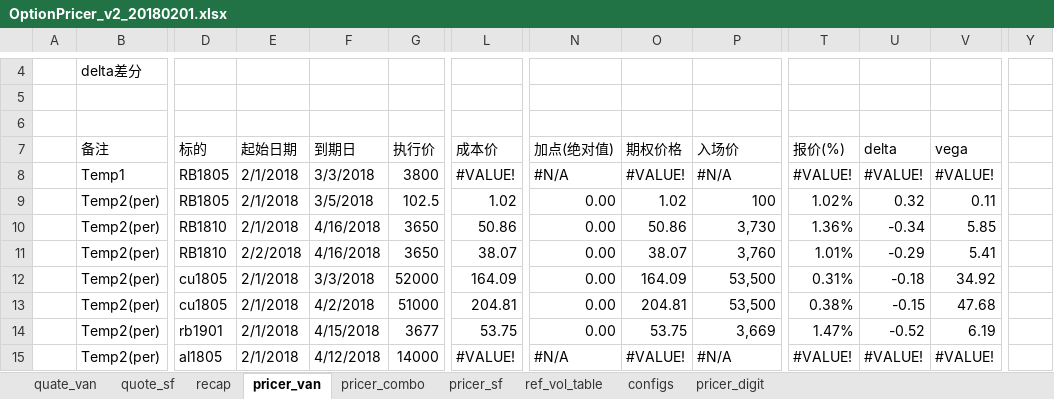
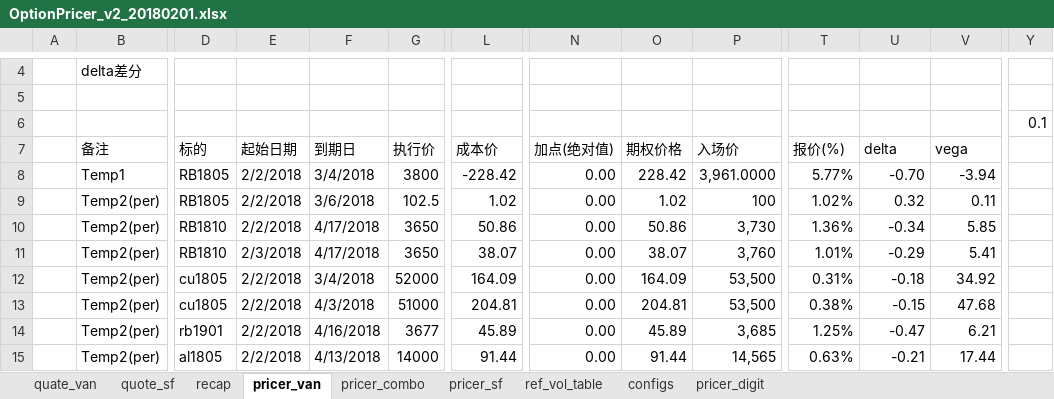
Before and after one commit to wusf/CmdtyOTC, an Excel workbook: PricerAndQutation/OptionPricer_v2_20180201.xlsx, sheet pricer_van, drawn as a sheet; only a part is shown, gaps mark what is left out; values as stored, in another font and other column widths than the file's, no cell formats; the diff covers the shown part only; the diff names each change by its address in the sheet, - before the commit and + after, or states it on an @@ line.

```diff
--- a/PricerAndQutation/OptionPricer_v2_20180201.xlsx (sheet pricer_van)
+++ b/PricerAndQutation/OptionPricer_v2_20180201.xlsx (sheet pricer_van)
-Y6: (empty)
+Y6: 0.1
-E8:E10 (起始日期): 2/1/2018
+E8:E10 (起始日期): 2/2/2018
-F8 (到期日): 3/3/2018
+F8 (到期日): 3/4/2018
-L8 (成本价): #VALUE!
+L8 (成本价): -228.42
-N8 (加点(绝对值)): #N/A
+N8 (加点(绝对值)): 0.00
-O8 (期权价格): #VALUE!
+O8 (期权价格): 228.42
-P8 (入场价): #N/A
+P8 (入场价): 3,961.0000
-T8 (报价(%)): #VALUE!
+T8 (报价(%)): 5.77%
-U8 (delta): #VALUE!
+U8 (delta): -0.70
-V8 (vega): #VALUE!
+V8 (vega): -3.94
-F9 (到期日): 3/5/2018
+F9 (到期日): 3/6/2018
-F10:F11 (到期日): 4/16/2018
+F10:F11 (到期日): 4/17/2018
-E11 (起始日期): 2/2/2018
+E11 (起始日期): 2/3/2018
-E12:E15 (起始日期): 2/1/2018
+E12:E15 (起始日期): 2/2/2018
-F12 (到期日): 3/3/2018
+F12 (到期日): 3/4/2018
-F13 (到期日): 4/2/2018
+F13 (到期日): 4/3/2018
-F14 (到期日): 4/15/2018
+F14 (到期日): 4/16/2018
-L14 (成本价): 53.75
+L14 (成本价): 45.89
-O14 (期权价格): 53.75
+O14 (期权价格): 45.89
-P14 (入场价): 3,669
+P14 (入场价): 3,685
-T14 (报价(%)): 1.47%
+T14 (报价(%)): 1.25%
-U14 (delta): -0.52
+U14 (delta): -0.47
-V14 (vega): 6.19
+V14 (vega): 6.21
-F15 (到期日): 4/12/2018
+F15 (到期日): 4/13/2018
-L15 (成本价): #VALUE!
+L15 (成本价): 91.44
-N15 (加点(绝对值)): #N/A
+N15 (加点(绝对值)): 0.00
-O15 (期权价格): #VALUE!
+O15 (期权价格): 91.44
-P15 (入场价): #N/A
+P15 (入场价): 14,565
-T15 (报价(%)): #VALUE!
+T15 (报价(%)): 0.63%
-U15 (delta): #VALUE!
+U15 (delta): -0.21
-V15 (vega): #VALUE!
+V15 (vega): 17.44
```
Also changed, not shown: 1 added row and 64 edited cells elsewhere in this sheet, sheet pricer_digit, sheet pricer_sf, sheet pricer_combo, sheet recap, cell formats, 3 other files.
